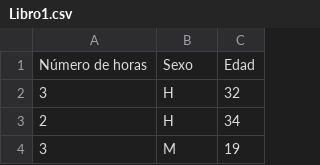
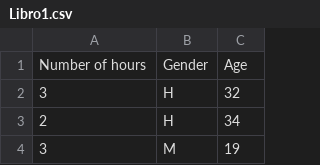
Before and after one commit to NBValero/Laboratorio_An-lisis, a CSV file: Libro1.csv, drawn as a sheet; only a part is shown.

Commit message:
Update Libro1.csv

```diff
--- a/Libro1.csv
+++ b/Libro1.csv
@@ -1,2 +1,2 @@
-Número de horas;Sexo;Edad
+Number of hours;Gender;Age
 3;H;32
```
